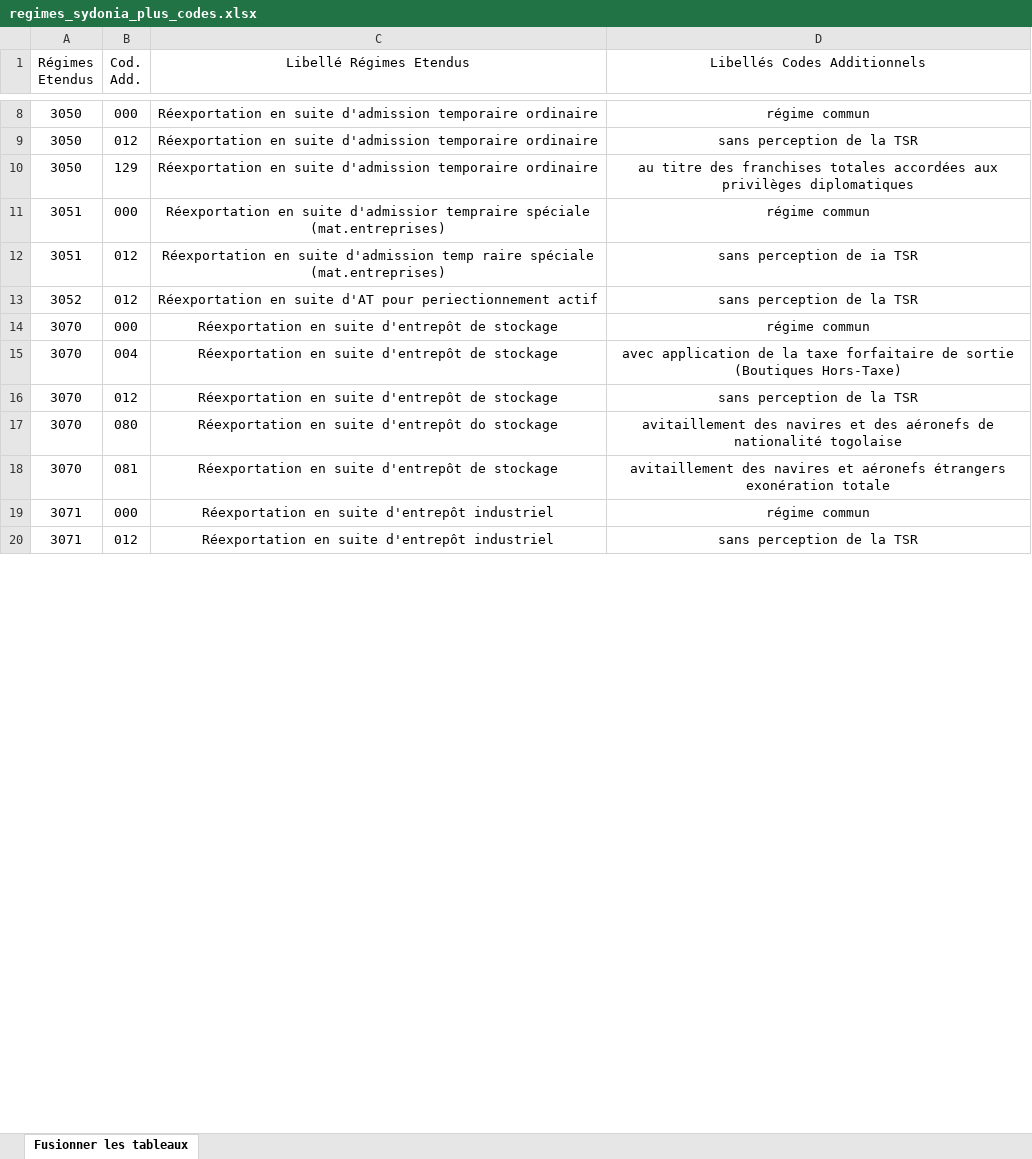
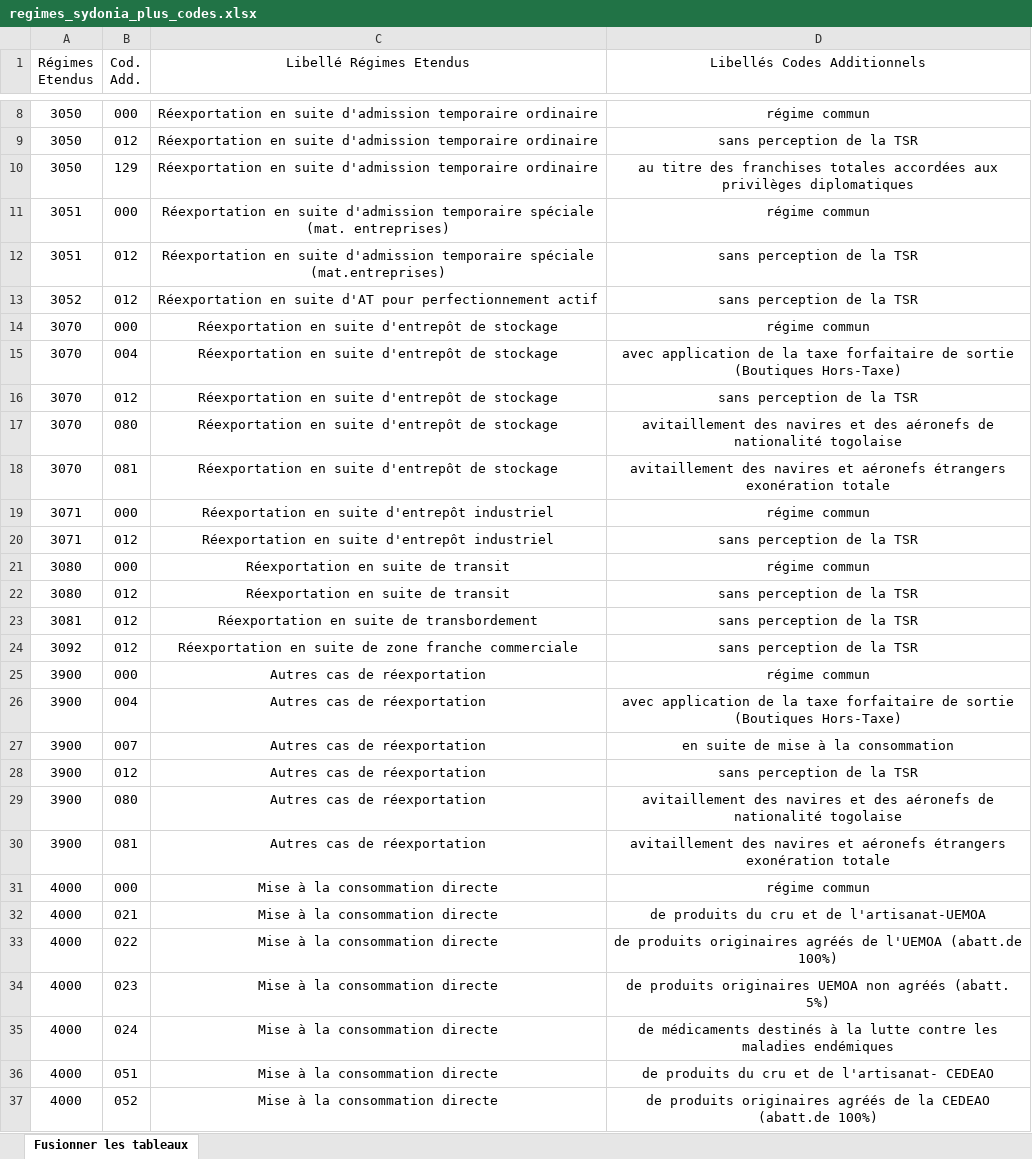
Before and after one commit to zakarius/douanes_ai, an Excel workbook: data/regimes_sydonia_plus_codes.xlsx, sheet Fusionner les tableaux, drawn as a sheet; only a part is shown, gaps mark what is left out; values as stored, in another font and other column widths than the file's, no borders; ↵ is a line break in a cell; the diff covers the shown part only; the diff names each change by its address in the sheet, - before the commit and + after, or states it on an @@ line.

Commit message:
update sydonia ++

```diff
--- a/data/regimes_sydonia_plus_codes.xlsx (sheet Fusionner les tableaux)
+++ b/data/regimes_sydonia_plus_codes.xlsx (sheet Fusionner les tableaux)
-C11 (Libellé Régimes Etendus): …en suite d'admissior tempraire spéciale ↵ (mat.entreprises)
+C11 (Libellé Régimes Etendus): …en suite d'admission temporaire spéciale ↵ (mat. entreprises)
-C12 (Libellé Régimes Etendus): …suite d'admission temp raire spéciale ↵ (mat.entreprises)
+C12 (Libellé Régimes Etendus): …suite d'admission temporaire spéciale ↵ (mat.entreprises)
-D12 (Libellés Codes Additionnels): sans perception de ia TSR
+D12 (Libellés Codes Additionnels): sans perception de la TSR
-C13 (Libellé Régimes Etendus): …d'AT pour periectionnement actif
+C13 (Libellé Régimes Etendus): …d'AT pour perfectionnement actif
-C17 (Libellé Régimes Etendus): Réexportation en suite d'entrepôt do stockage
+C17 (Libellé Régimes Etendus): Réexportation en suite d'entrepôt de stockage
+row 21: 3080 | 000 | Réexportation en suite de transit | régime commun
+row 22: 3080 | 012 | Réexportation en suite de transit | sans perception de la TSR
+row 23: 3081 | 012 | Réexportation en suite de transbordement | sans perception de la TSR
+row 24: 3092 | 012 | Réexportation en suite de zone franche commerciale | sans perception de la TSR
+row 25: 3900 | 000 | Autres cas de réexportation | régime commun
+row 26: 3900 | 004 | Autres cas de réexportation | avec application de la taxe forfaitaire de sortie ↵ (Boutiques Hors-Taxe)
+row 27: 3900 | 007 | Autres cas de réexportation | en suite de mise à la consommation
+row 28: 3900 | 012 | Autres cas de réexportation | sans perception de la TSR
+row 29: 3900 | 080 | Autres cas de réexportation | avitaillement des navires et des aéronefs de ↵ nationalité togolaise
+row 30: 3900 | 081 | Autres cas de réexportation | avitaillement des navires et aéronefs étrangers ↵ exonération totale
+row 31: 4000 | 000 | Mise à la consommation directe | régime commun
+row 32: 4000 | 021 | Mise à la consommation directe | de produits du cru et de l'artisanat-UEMOA
+row 33: 4000 | 022 | Mise à la consommation directe | de produits originaires agréés de l'UEMOA (abatt.de ↵ 100%)
+row 34: 4000 | 023 | Mise à la consommation directe | de produits originaires UEMOA non agréés (abatt. ↵ 5%)
+row 35: 4000 | 024 | Mise à la consommation directe | de médicaments destinés à la lutte contre les ↵ maladies endémiques
+row 36: 4000 | 051 | Mise à la consommation directe | de produits du cru et de l'artisanat- CEDEAO
+row 37: 4000 | 052 | Mise à la consommation directe | de produits originaires agréés de la CEDEAO ↵ (abatt.de 100%)
```
Also changed, not shown: 84 added rows and 7 edited cells elsewhere in this sheet, 10 other files.
